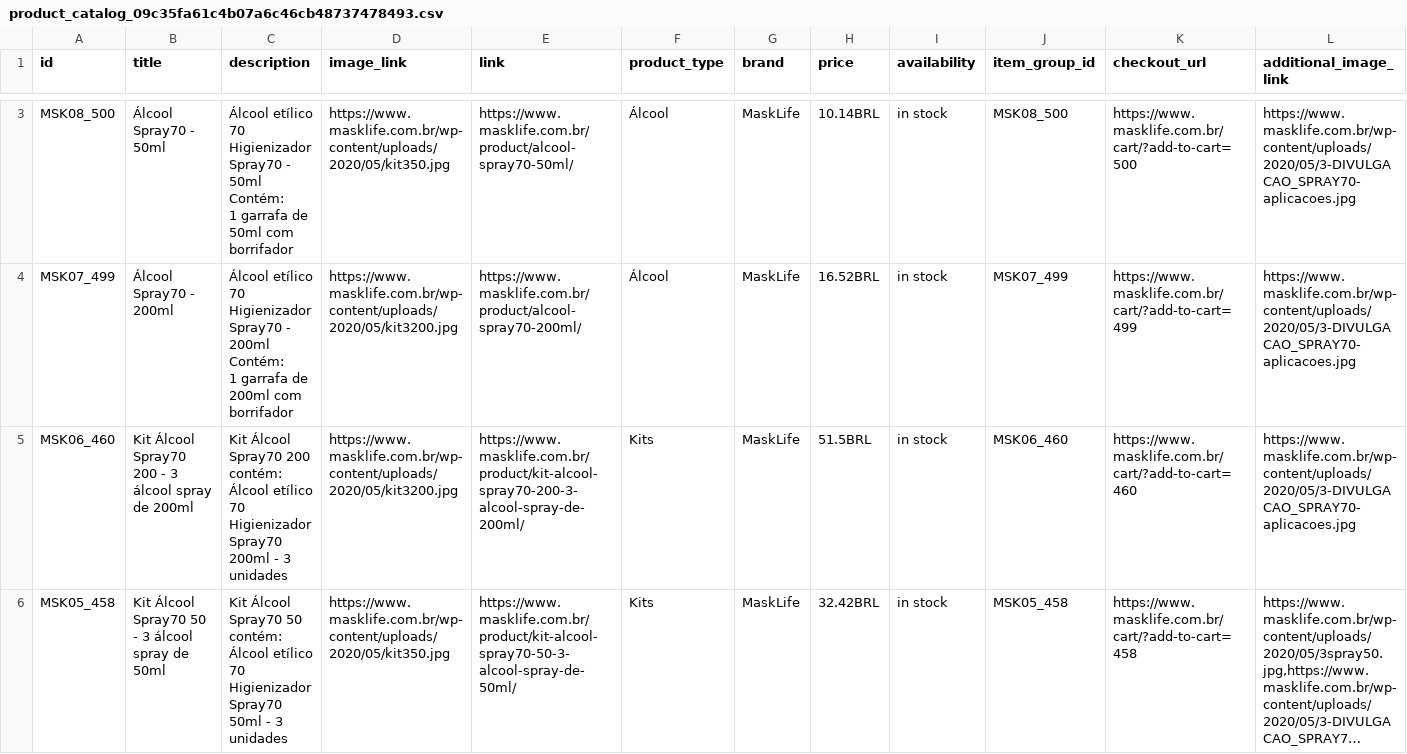
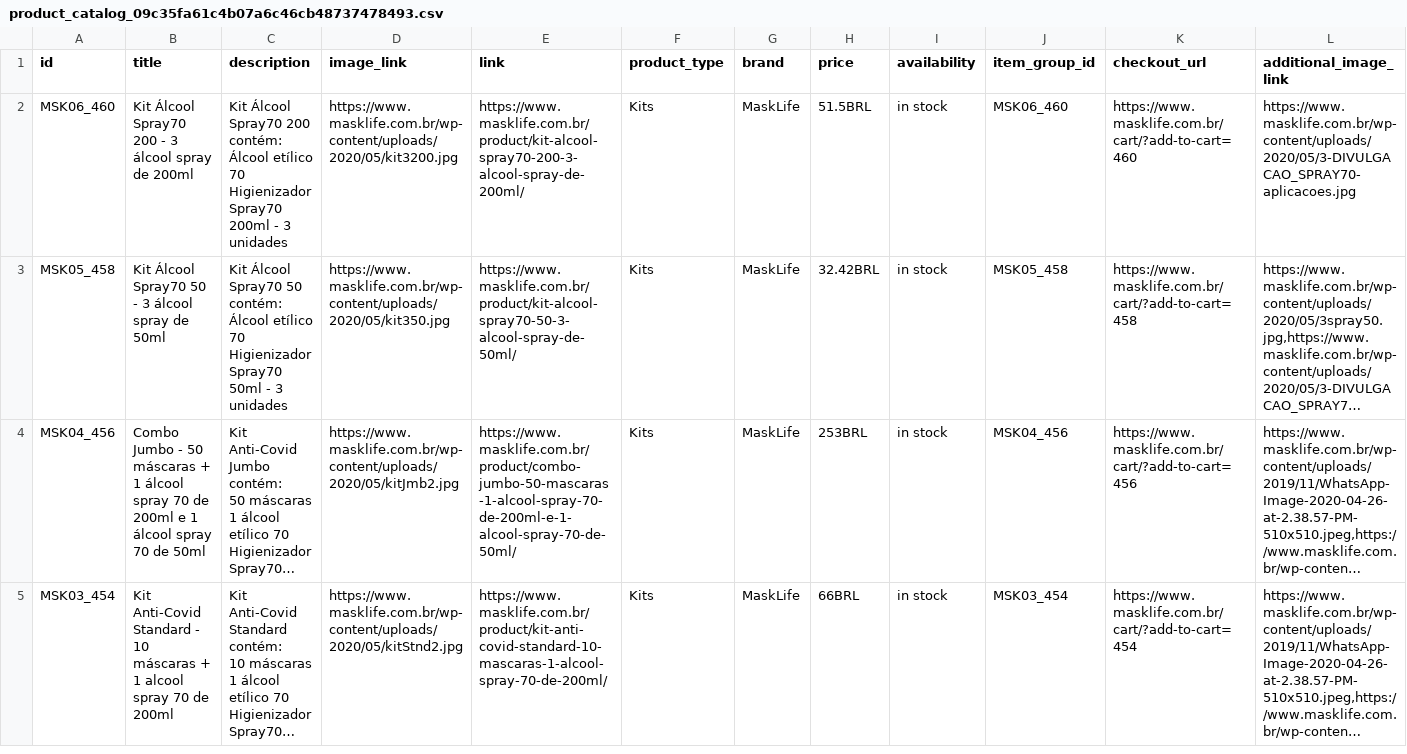
Before and after one commit to mauriciomatsubara/mascara, a CSV file: public_html/wp-content/uploads/facebook_for_woocommerce/product_catalog_09c35fa61c4b07a6c46cb48737478493.csv, drawn as a sheet; only a part is shown, gaps mark what is left out; the shorter side is filled out with more unchanged rows; long unchanged cells end in …; rows hold the shown columns only; ↵ is a line break in a cell; the diff covers the shown part only; the diff names each change by its address in the sheet, - before the commit and + after, or states it on an @@ line.

```diff
--- a/public_html/wp-content/uploads/facebook_for_woocommerce/product_catalog_09c35fa61c4b07a6c46cb48737478493.csv
+++ b/public_html/wp-content/uploads/facebook_for_woocommerce/product_catalog_09c35fa61c4b07a6c46cb48737478493.csv
-row 3: MSK08_500 | Álcool Spray70 - 50ml | Álcool etílico 70 Higienizador Spray70 - 50ml ↵ Contém: ↵ 1 garrafa de 50ml com borrifador | https://www.masklife.com.br/wp-content/uploads/2020/05/kit350.jpg | https://www.masklife.com.br/product/alcool-spray70-50ml/ | Álcool | MaskLife | 10.14BRL | in stock | MSK08_500 | https://www.masklife.com.br/cart/?add-to-cart=500 | https://www.masklife.com.br/wp-content/uploads/2020/05/3-DIVULGACAO_SPRAY70-aplicacoes.jpg
-row 4: MSK07_499 | Álcool Spray70 - 200ml | Álcool etílico 70 Higienizador Spray70 - 200ml ↵ Contém: ↵ 1 garrafa de 200ml com borrifador | https://www.masklife.com.br/wp-content/uploads/2020/05/kit3200.jpg | https://www.masklife.com.br/product/alcool-spray70-200ml/ | Álcool | MaskLife | 16.52BRL | in stock | MSK07_499 | https://www.masklife.com.br/cart/?add-to-cart=499 | https://www.masklife.com.br/wp-content/uploads/2020/05/3-DIVULGACAO_SPRAY70-aplicacoes.jpg
```
Also changed, not shown: 1 removed row elsewhere in this file, 1 other file.
